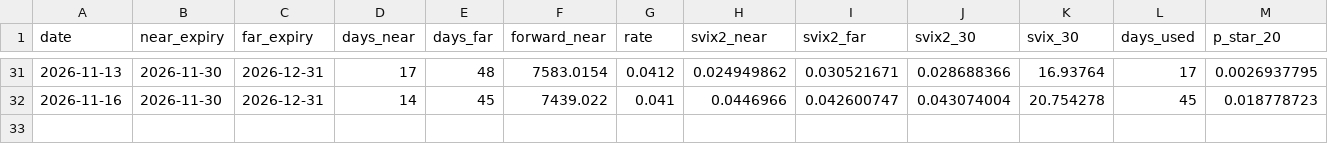
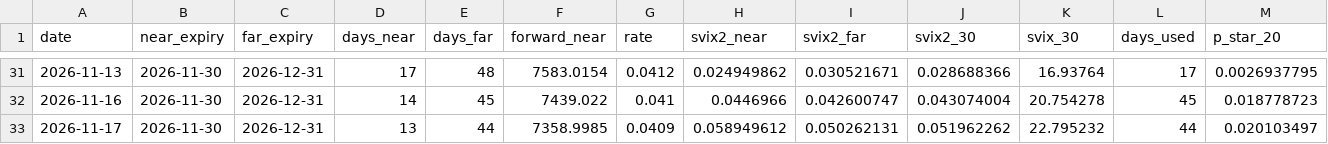
Before and after one commit to SomethingProfessionaI/svix-crash-monitor, a CSV file: svix_monitor_history.csv, drawn as a sheet; only a part is shown, gaps mark what is left out; rows hold the shown columns only; the diff names each change by its address in the sheet, - before the commit and + after, or states it on an @@ line.

```diff
--- a/svix_monitor_history.csv
+++ b/svix_monitor_history.csv
+row 33: 2026-11-17 | 2026-11-30 | 2026-12-31 | 13 | 44 | 7358.9985 | 0.0409 | 0.058949612 | 0.050262131 | 0.051962262 | 22.795232 | 44 | 0.020103497
```
